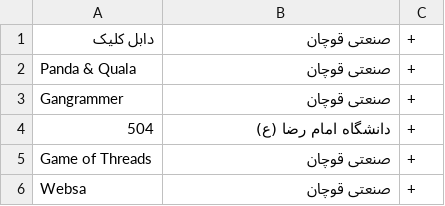
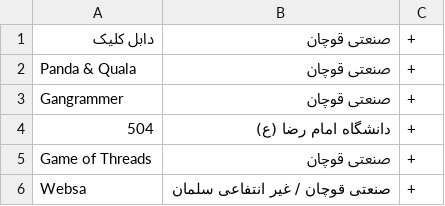
Before and after one commit to QCPC/QCPC.github.io, a CSV file: resources/nameList.csv, drawn as a sheet.

Commit message:
Updated

```diff
--- a/resources/nameList.csv
+++ b/resources/nameList.csv
@@ -5,2 +5,2 @@
 Game of Threads,صنعتی قوچان,+
-Websa,صنعتی قوچان,+
+Websa,صنعتی قوچان / غیر انتفاعی سلمان ,+
```
